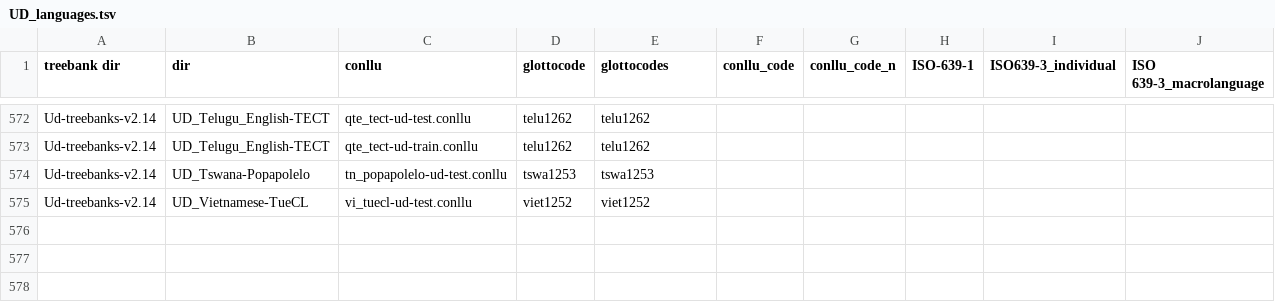
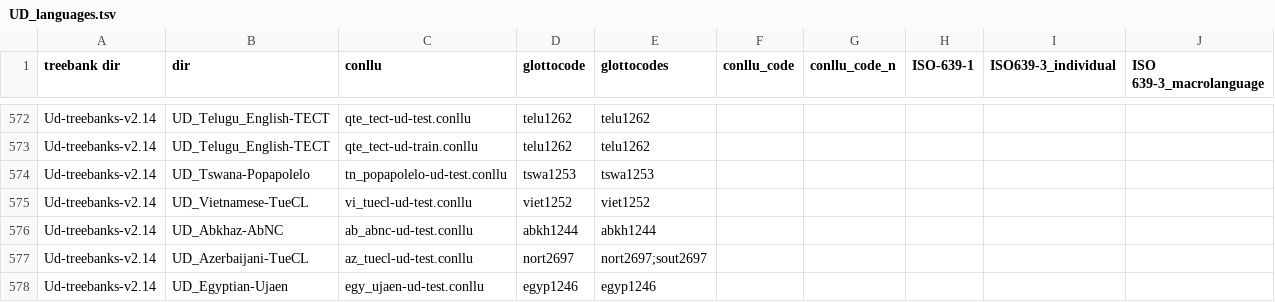
Before and after one commit to HedvigS/UD_complexity, a TSV file: data/UD_languages.tsv, drawn as a sheet; only a part is shown, gaps mark what is left out; the diff names each change by its address in the sheet, - before the commit and + after, or states it on an @@ line.

Commit message:
Update UD_languages.tsv

```diff
--- a/data/UD_languages.tsv
+++ b/data/UD_languages.tsv
+row 576: Ud-treebanks-v2.14 | UD_Abkhaz-AbNC | ab_abnc-ud-test.conllu | abkh1244 | abkh1244
+row 577: Ud-treebanks-v2.14 | UD_Azerbaijani-TueCL | az_tuecl-ud-test.conllu | nort2697 | nort2697;sout2697
+row 578: Ud-treebanks-v2.14 | UD_Egyptian-Ujaen | egy_ujaen-ud-test.conllu | egyp1246 | egyp1246
```
